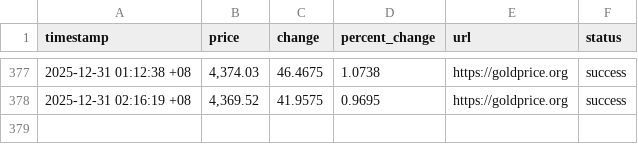
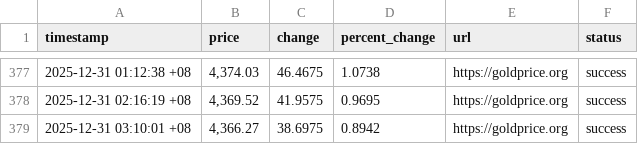
Before and after one commit to lcdvirgo/gold-price-tracker, a CSV file: data/gold_prices.csv, drawn as a sheet; only a part is shown, gaps mark what is left out; the diff names each change by its address in the sheet, - before the commit and + after, or states it on an @@ line.

```diff
--- a/data/gold_prices.csv
+++ b/data/gold_prices.csv
+row 379: 2025-12-31 03:10:01 +08 | 4,366.27 | 38.6975 | 0.8942 | https://goldprice.org | success
```
